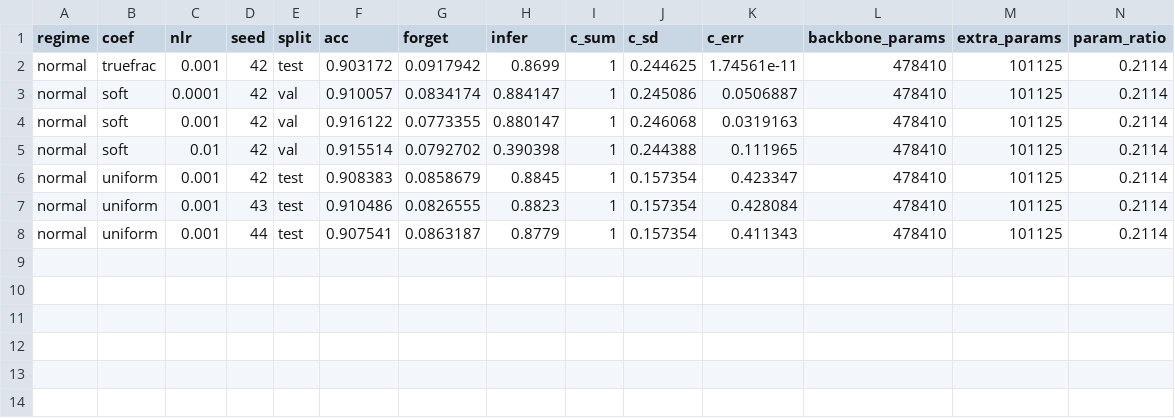
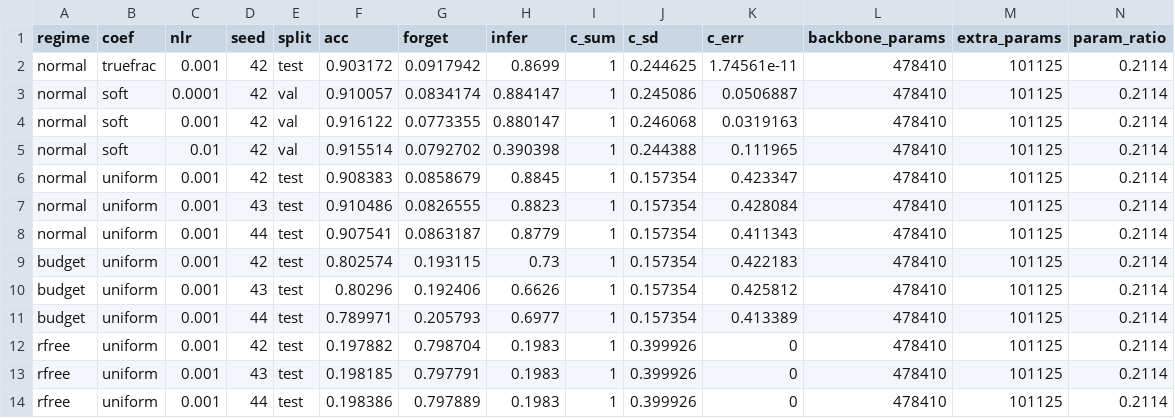
Before and after one commit to jaczao/neuromodulation, a TSV file: position_paper/loss_modulation_results_shards/coef-uniform.tsv, drawn as a sheet; only a part is shown; rows hold the shown columns only; the diff names each change by its address in the sheet, - before the commit and + after, or states it on an @@ line.

```diff
--- a/position_paper/loss_modulation_results_shards/coef-uniform.tsv
+++ b/position_paper/loss_modulation_results_shards/coef-uniform.tsv
+row 9: budget | uniform | 0.001 | 42 | test | 0.802574 | 0.193115 | 0.73 | 1 | 0.157354 | 0.422183 | 478410 | 101125 | 0.2114
+row 10: budget | uniform | 0.001 | 43 | test | 0.80296 | 0.192406 | 0.6626 | 1 | 0.157354 | 0.425812 | 478410 | 101125 | 0.2114
+row 11: budget | uniform | 0.001 | 44 | test | 0.789971 | 0.205793 | 0.6977 | 1 | 0.157354 | 0.413389 | 478410 | 101125 | 0.2114
+row 12: rfree | uniform | 0.001 | 42 | test | 0.197882 | 0.798704 | 0.1983 | 1 | 0.399926 | 0 | 478410 | 101125 | 0.2114
+row 13: rfree | uniform | 0.001 | 43 | test | 0.198185 | 0.797791 | 0.1983 | 1 | 0.399926 | 0 | 478410 | 101125 | 0.2114
+row 14: rfree | uniform | 0.001 | 44 | test | 0.198386 | 0.797889 | 0.1983 | 1 | 0.399926 | 0 | 478410 | 101125 | 0.2114
```
Also changed, not shown: position_paper/loss_modulation_results.tsv, position_paper/loss_modulation_results_shards/coef-dev_norm.tsv, 19 other files.
